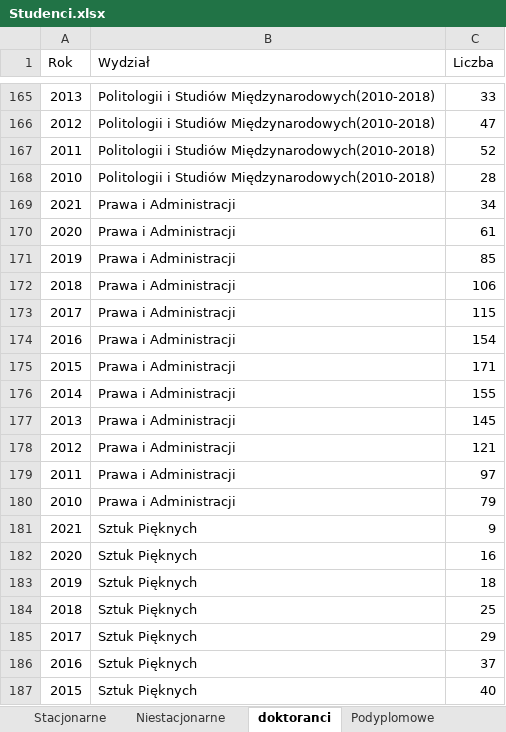
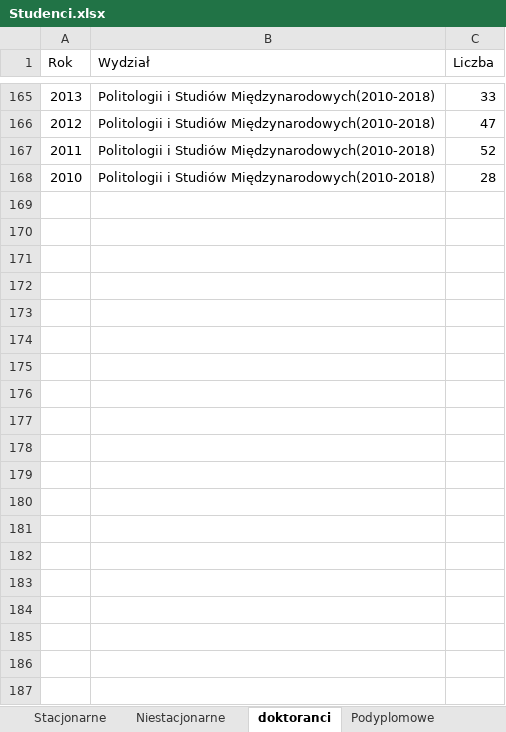
Before and after one commit to stat-umk/UMK-w-liczbach, an Excel workbook: Studenci.xlsx, sheet doktoranci, drawn as a sheet; only a part is shown, gaps mark what is left out; values as stored, in another font and other column widths than the file's, no borders; the diff covers the shown part only; the diff names each change by its address in the sheet, - before the commit and + after, or states it on an @@ line.

```diff
--- a/Studenci.xlsx (sheet doktoranci)
+++ b/Studenci.xlsx (sheet doktoranci)
@@ row 169 hidden: 2021 | Prawa i Administracji | 34 @@
@@ row 170 hidden: 2020 | Prawa i Administracji | 61 @@
@@ row 171 hidden: 2019 | Prawa i Administracji | 85 @@
@@ row 172 hidden: 2018 | Prawa i Administracji | 106 @@
@@ row 173 hidden: 2017 | Prawa i Administracji | 115 @@
@@ row 174 hidden: 2016 | Prawa i Administracji | 154 @@
@@ row 175 hidden: 2015 | Prawa i Administracji | 171 @@
@@ row 176 hidden: 2014 | Prawa i Administracji | 155 @@
@@ row 177 hidden: 2013 | Prawa i Administracji | 145 @@
@@ row 178 hidden: 2012 | Prawa i Administracji | 121 @@
@@ row 179 hidden: 2011 | Prawa i Administracji | 97 @@
@@ row 180 hidden: 2010 | Prawa i Administracji | 79 @@
@@ row 181 hidden: 2021 | Sztuk Pięknych | 9 @@
@@ row 182 hidden: 2020 | Sztuk Pięknych | 16 @@
@@ row 183 hidden: 2019 | Sztuk Pięknych | 18 @@
@@ row 184 hidden: 2018 | Sztuk Pięknych | 25 @@
@@ row 185 hidden: 2017 | Sztuk Pięknych | 29 @@
@@ row 186 hidden: 2016 | Sztuk Pięknych | 37 @@
@@ row 187 hidden: 2015 | Sztuk Pięknych | 40 @@
```
Also changed, not shown: 126 hidden or unhidden rows elsewhere in this sheet, sheet Stacjonarne, sheet Wynagrodzenie, formulas that keep their value.
